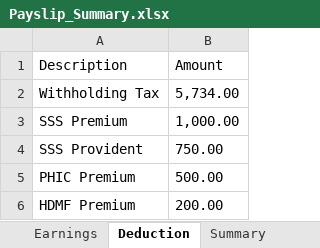
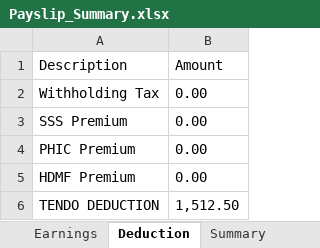
Before and after one commit to eringz/fin-ops-automator, an Excel workbook: Payslip_Summary.xlsx, sheet Deduction, drawn as a sheet; values as stored, in another font and other column widths than the file's, no borders; removed rows and columns are numbered as before the commit, all else as after; the diff names each change by its address in the sheet, - before the commit and + after, or states it on an @@ line.

```diff
--- a/Payslip_Summary.xlsx (sheet Deduction)
+++ b/Payslip_Summary.xlsx (sheet Deduction)
-B2 (Amount): 5,734.00
+B2 (Amount): 0.00
-B3 (Amount): 1,000.00
+B3 (Amount): 0.00
-row 4: SSS Provident | 750.00
-B4 (Amount): 500.00
+B4 (Amount): 0.00
-B5 (Amount): 200.00
+B5 (Amount): 0.00
+row 6: TENDO DEDUCTION | 1,512.50
```
Also changed, not shown: sheet Earnings, sheet Summary, 1 other file.
